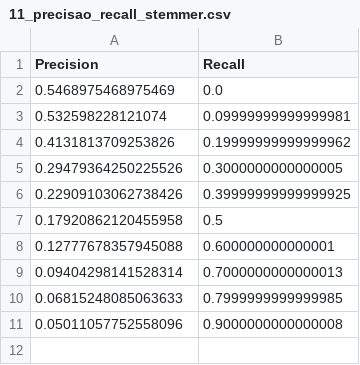
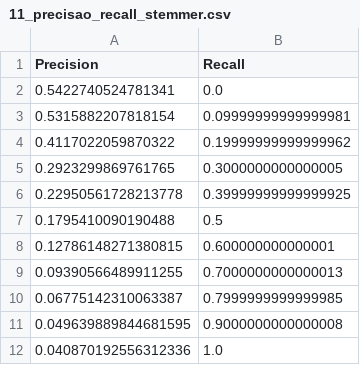
Before and after one commit to MrBarreto/BMT-2024.1, a CSV file: avalia/11_precisao_recall_stemmer.csv, drawn as a sheet.

```diff
--- a/avalia/11_precisao_recall_stemmer.csv
+++ b/avalia/11_precisao_recall_stemmer.csv
@@ -1,11 +1,12 @@
 Precision;Recall
-0.5468975468975469;0.0
-0.532598228121074;0.09999999999999981
-0.4131813709253826;0.19999999999999962
-0.29479364250225526;0.3000000000000005
-0.22909103062738426;0.39999999999999925
-0.17920862120455958;0.5
-0.12777678357945088;0.600000000000001
-0.09404298141528314;0.7000000000000013
-0.06815248085063633;0.7999999999999985
-0.05011057752558096;0.9000000000000008
+0.5422740524781341;0.0
+0.5315882207818154;0.09999999999999981
+0.4117022059870322;0.19999999999999962
+0.2923299869761765;0.3000000000000005
+0.22950561728213778;0.39999999999999925
+0.1795410090190488;0.5
+0.12786148271380815;0.600000000000001
+0.09390566489911255;0.7000000000000013
+0.06775142310063387;0.7999999999999985
+0.049639889844681595;0.9000000000000008
+0.040870192556312336;1.0
```
Also changed, not shown: avalia/11_precisao_recall_nostemmer.csv, avalia/Histograma_R_Precision.csv, 4 other files.
